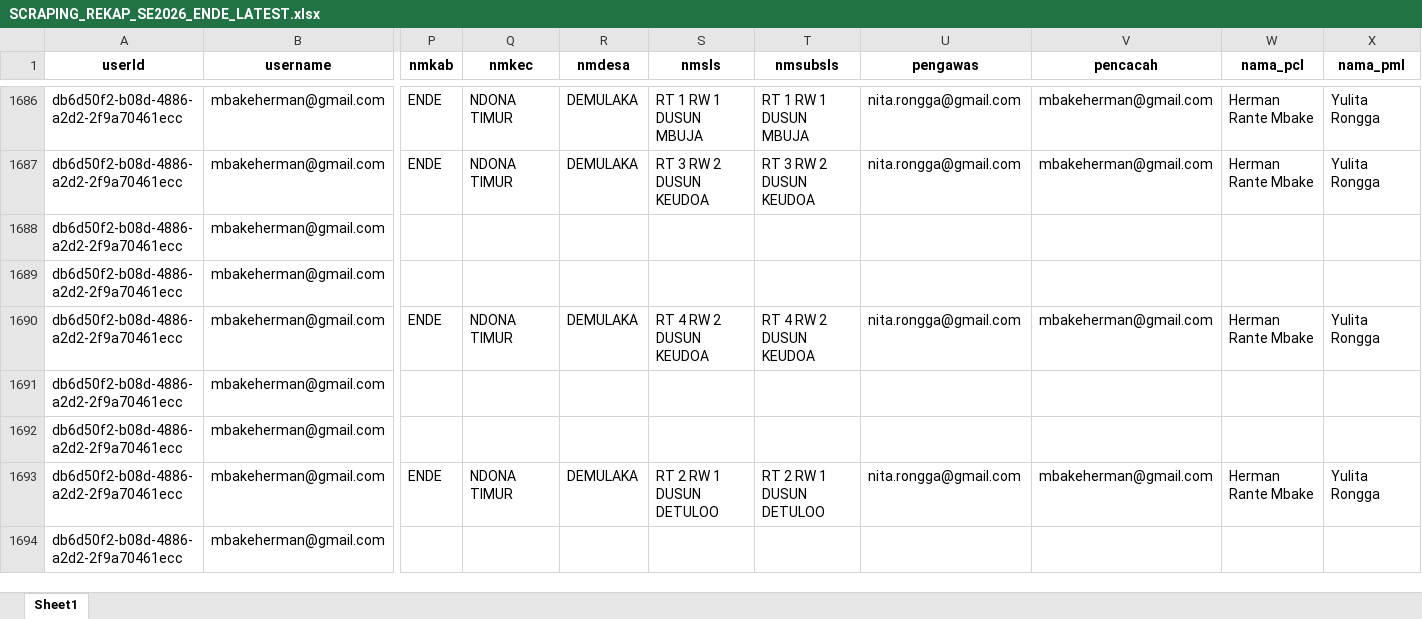
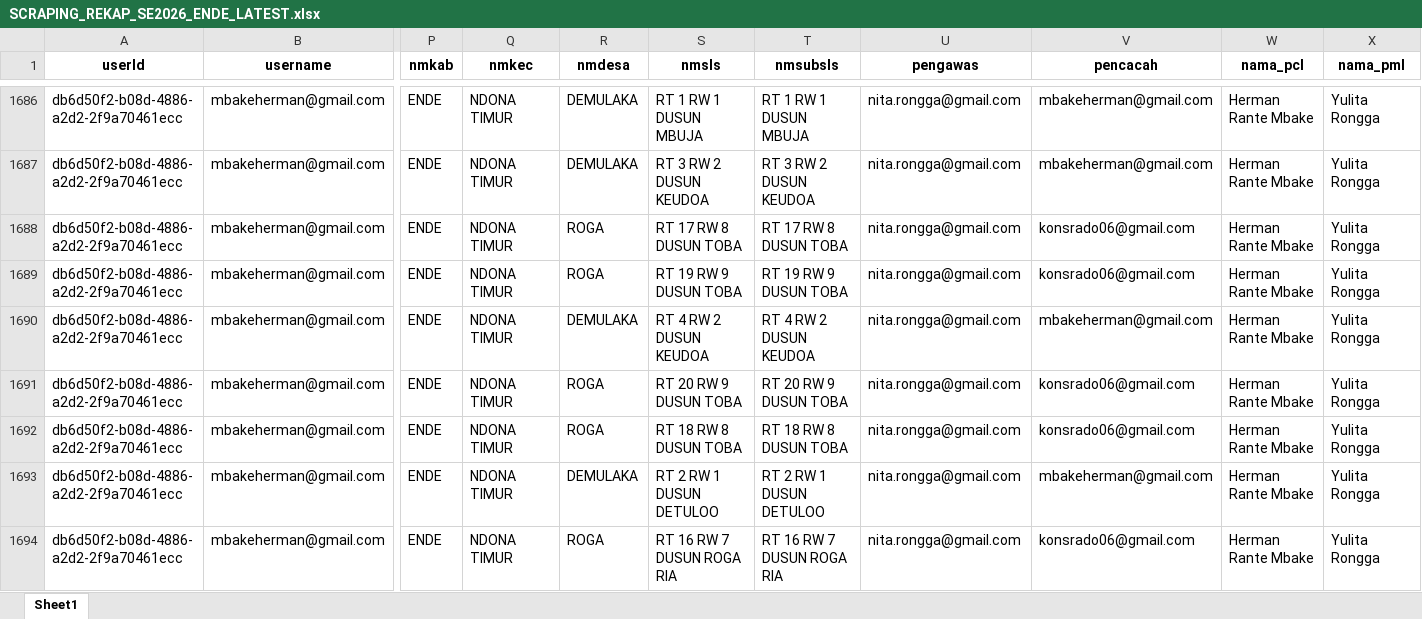
Before and after one commit to andrewmarulitua/monitoring-se2026, an Excel workbook: data/SCRAPING_REKAP_SE2026_ENDE_LATEST.xlsx, sheet Sheet1, drawn as a sheet; only a part is shown, gaps mark what is left out; values as stored, in another font and other column widths than the file's, no borders; the diff covers the shown part only; the diff names each change by its address in the sheet, - before the commit and + after, or states it on an @@ line.

Commit message:
update

```diff
--- a/data/SCRAPING_REKAP_SE2026_ENDE_LATEST.xlsx (sheet Sheet1)
+++ b/data/SCRAPING_REKAP_SE2026_ENDE_LATEST.xlsx (sheet Sheet1)
-P1688:P1689 (nmkab): (empty)
+P1688:P1689 (nmkab): ENDE
-Q1688:Q1689 (nmkec): (empty)
+Q1688:Q1689 (nmkec): NDONA TIMUR
-R1688:R1689 (nmdesa): (empty)
+R1688:R1689 (nmdesa): ROGA
-S1688 (nmsls): (empty)
+S1688 (nmsls): RT 17 RW 8 DUSUN TOBA
-T1688 (nmsubsls): (empty)
+T1688 (nmsubsls): RT 17 RW 8 DUSUN TOBA
-U1688:U1689 (pengawas): (empty)
+U1688:U1689 (pengawas): nita.rongga@gmail.com
-V1688:V1689 (pencacah): (empty)
+V1688:V1689 (pencacah): konsrado06@gmail.com
-W1688:W1689 (nama_pcl): (empty)
+W1688:W1689 (nama_pcl): Herman Rante Mbake
-X1688:X1689 (nama_pml): (empty)
+X1688:X1689 (nama_pml): Yulita Rongga
-S1689 (nmsls): (empty)
+S1689 (nmsls): RT 19 RW 9 DUSUN TOBA
-T1689 (nmsubsls): (empty)
+T1689 (nmsubsls): RT 19 RW 9 DUSUN TOBA
-P1691:P1692 (nmkab): (empty)
+P1691:P1692 (nmkab): ENDE
-Q1691:Q1692 (nmkec): (empty)
+Q1691:Q1692 (nmkec): NDONA TIMUR
-R1691:R1692 (nmdesa): (empty)
+R1691:R1692 (nmdesa): ROGA
-S1691 (nmsls): (empty)
+S1691 (nmsls): RT 20 RW 9 DUSUN TOBA
-T1691 (nmsubsls): (empty)
+T1691 (nmsubsls): RT 20 RW 9 DUSUN TOBA
-U1691:U1692 (pengawas): (empty)
+U1691:U1692 (pengawas): nita.rongga@gmail.com
-V1691:V1692 (pencacah): (empty)
+V1691:V1692 (pencacah): konsrado06@gmail.com
-W1691:W1692 (nama_pcl): (empty)
+W1691:W1692 (nama_pcl): Herman Rante Mbake
-X1691:X1692 (nama_pml): (empty)
+X1691:X1692 (nama_pml): Yulita Rongga
-S1692 (nmsls): (empty)
+S1692 (nmsls): RT 18 RW 8 DUSUN TOBA
-T1692 (nmsubsls): (empty)
+T1692 (nmsubsls): RT 18 RW 8 DUSUN TOBA
-P1694 (nmkab): (empty)
+P1694 (nmkab): ENDE
-Q1694 (nmkec): (empty)
+Q1694 (nmkec): NDONA TIMUR
-R1694 (nmdesa): (empty)
+R1694 (nmdesa): ROGA
-S1694 (nmsls): (empty)
+S1694 (nmsls): RT 16 RW 7 DUSUN ROGA RIA
-T1694 (nmsubsls): (empty)
+T1694 (nmsubsls): RT 16 RW 7 DUSUN ROGA RIA
-U1694 (pengawas): (empty)
+U1694 (pengawas): nita.rongga@gmail.com
-V1694 (pencacah): (empty)
+V1694 (pencacah): konsrado06@gmail.com
-W1694 (nama_pcl): (empty)
+W1694 (nama_pcl): Herman Rante Mbake
-X1694 (nama_pml): (empty)
+X1694 (nama_pml): Yulita Rongga
```
Also changed, not shown: 306 edited cells elsewhere in this sheet.
